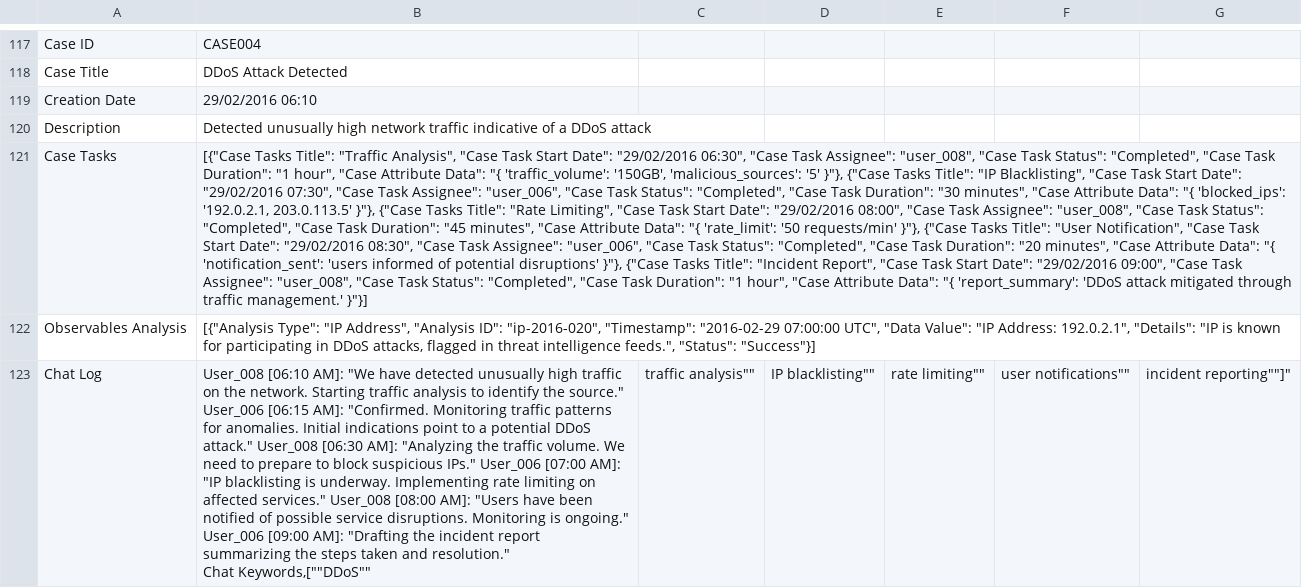
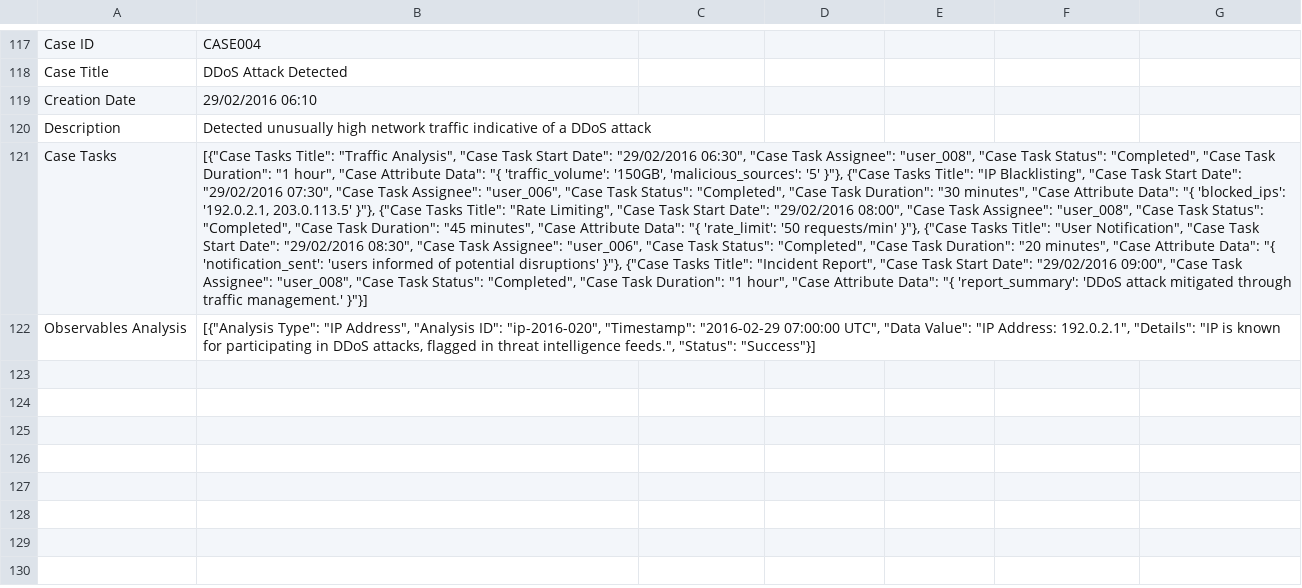
Before and after one commit to authoruser/IRDATASET, a CSV file: IR-Dataset.csv, drawn as a sheet; only a part is shown, gaps mark what is left out; ↵ is a line break in a cell; the diff names each change by its address in the sheet, - before the commit and + after, or states it on an @@ line.

Commit message:
Update IR-Dataset.csv

```diff
--- a/IR-Dataset.csv
+++ b/IR-Dataset.csv
-row 123: Chat Log | User_008 [06:10 AM]: "We have detected unusually high traffic on the network. Starting traffic analysis to identify the source." User_006 [06:15 AM]: "Confirmed. Monitoring traffic patterns for anomalies. Initial indications point to a potential DDoS attack." User_008 [06:30 AM]: "Analyzing the traffic volume. We need to prepare to block suspicious IPs." User_006 [07:00 AM]: "IP blacklisting is underway. Implementing rate limiting on affected services." User_008 [08:00 AM]: "Users have been notified of possible service disruptions. Monitoring is ongoing." User_006 [09:00 AM]: "Drafting the incident report summarizing the steps taken and resolution." ↵ Chat Keywords,[""DDoS"" | traffic analysis"" | IP blacklisting"" | rate limiting"" | user notifications"" | incident reporting""]"
```
